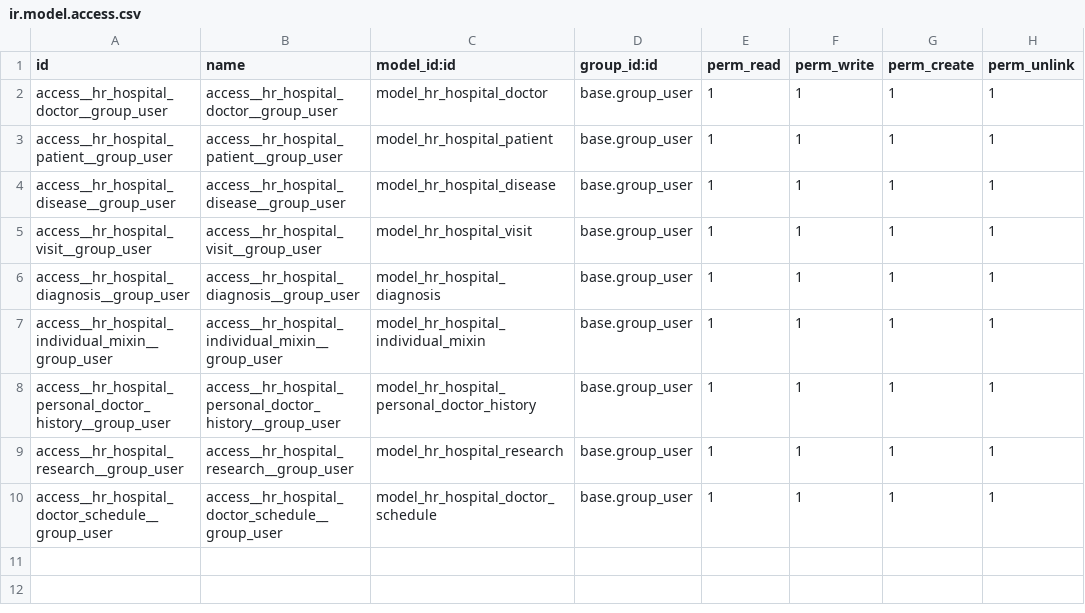
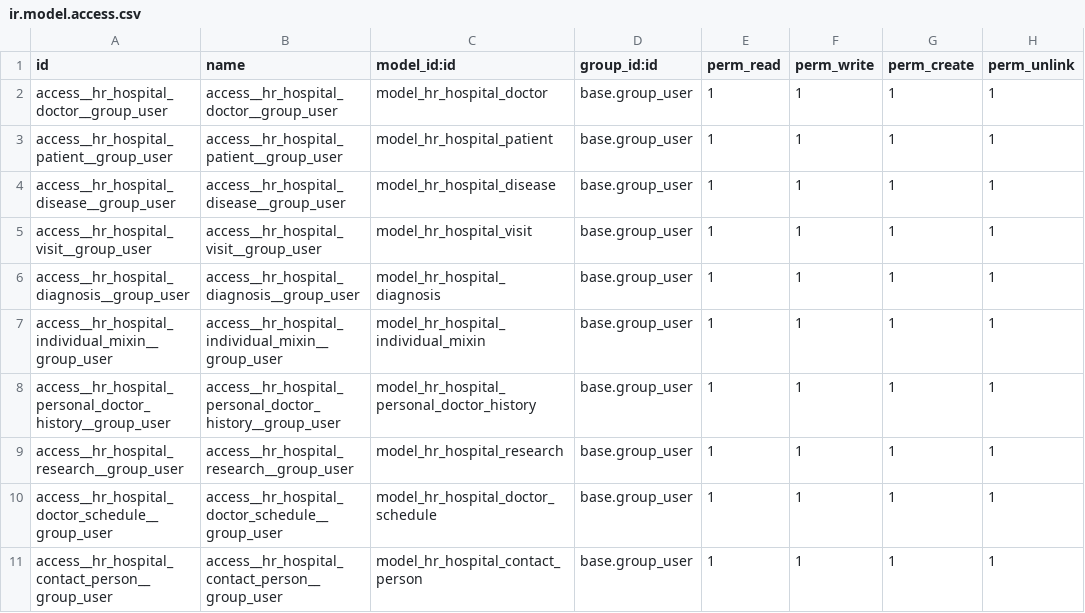
Before and after one commit to Viktoriia-Denysenko/odoo, a CSV file: hr_hospital/security/ir.model.access.csv, drawn as a sheet; the diff names each change by its address in the sheet, - before the commit and + after, or states it on an @@ line.

```diff
--- a/hr_hospital/security/ir.model.access.csv
+++ b/hr_hospital/security/ir.model.access.csv
+row 11: access__hr_hospital_contact_person__group_user | access__hr_hospital_contact_person__group_user | model_hr_hospital_contact_person | base.group_user | 1 | 1 | 1 | 1
```
Also changed, not shown: 14 other files.
